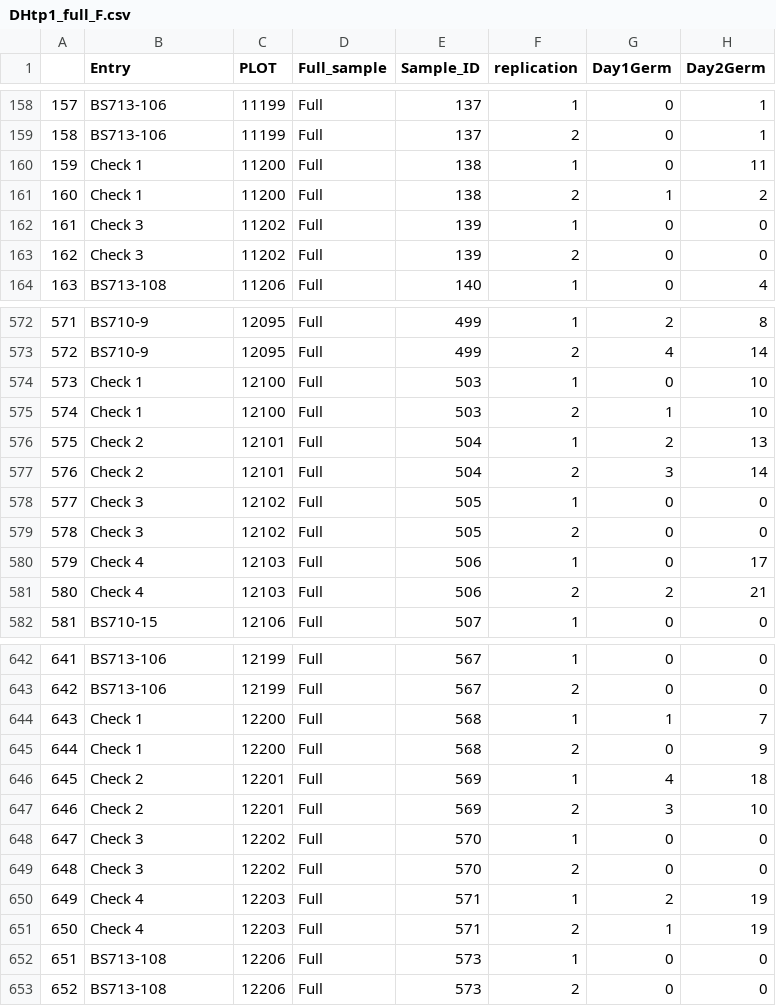
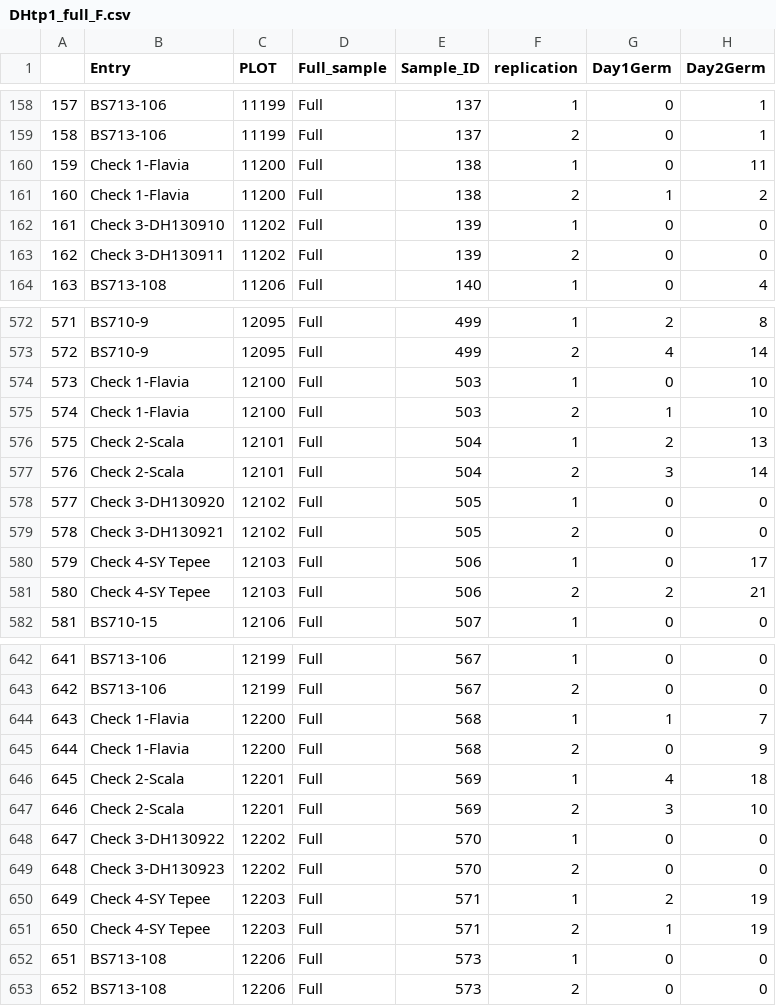
Before and after one commit to karlkunze/BarleyGermination-KK, a CSV file: data/Winter_DH/TP1/DHtp1_full_F.csv, drawn as a sheet; only a part is shown, gaps mark what is left out; the diff covers the shown part only; the diff names each change by its address in the sheet, - before the commit and + after, or states it on an @@ line.

Commit message:
added name to checks, added sample numbers for SN and SR checks

```diff
--- a/data/Winter_DH/TP1/DHtp1_full_F.csv
+++ b/data/Winter_DH/TP1/DHtp1_full_F.csv
-B160:B161 (Entry): Check 1
+B160:B161 (Entry): Check 1-Flavia
-B162 (Entry): Check 3
+B162 (Entry): Check 3-DH130910
-B163 (Entry): Check 3
+B163 (Entry): Check 3-DH130911
-B574:B575 (Entry): Check 1
+B574:B575 (Entry): Check 1-Flavia
-B576:B577 (Entry): Check 2
+B576:B577 (Entry): Check 2-Scala
-B578 (Entry): Check 3
+B578 (Entry): Check 3-DH130920
-B579 (Entry): Check 3
+B579 (Entry): Check 3-DH130921
-B580:B581 (Entry): Check 4
+B580:B581 (Entry): Check 4-SY Tepee
-B644:B645 (Entry): Check 1
+B644:B645 (Entry): Check 1-Flavia
-B646:B647 (Entry): Check 2
+B646:B647 (Entry): Check 2-Scala
-B648 (Entry): Check 3
+B648 (Entry): Check 3-DH130922
-B649 (Entry): Check 3
+B649 (Entry): Check 3-DH130923
-B650:B651 (Entry): Check 4
+B650:B651 (Entry): Check 4-SY Tepee
```
Also changed, not shown: 90 edited cells elsewhere in this file.
